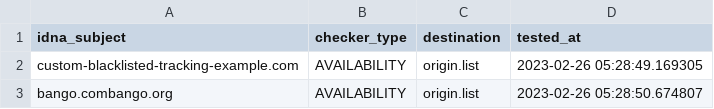
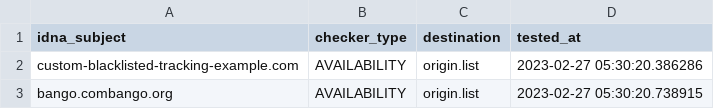
Before and after one commit to dead-hosts/Basic-tracking-list_web_disconnect.me, a CSV file: .pyfunceble/inactive.csv, drawn as a sheet.

Commit message:
[Final/Result][Dead-Hosts::Basic-tracking-list_web_disconnect.me] [GHA skip]
CTh-xYR_04SVrRhNq9qtcI5S

```diff
--- a/.pyfunceble/inactive.csv
+++ b/.pyfunceble/inactive.csv
@@ -1,3 +1,3 @@
 idna_subject,checker_type,destination,tested_at
-custom-blacklisted-tracking-example.com,AVAILABILITY,origin.list,2023-02-26 05:28:49.169305
-bango.combango.org,AVAILABILITY,origin.list,2023-02-26 05:28:50.674807
+custom-blacklisted-tracking-example.com,AVAILABILITY,origin.list,2023-02-27 05:30:20.386286
+bango.combango.org,AVAILABILITY,origin.list,2023-02-27 05:30:20.738915
```
Also changed, not shown: 9 other files.
